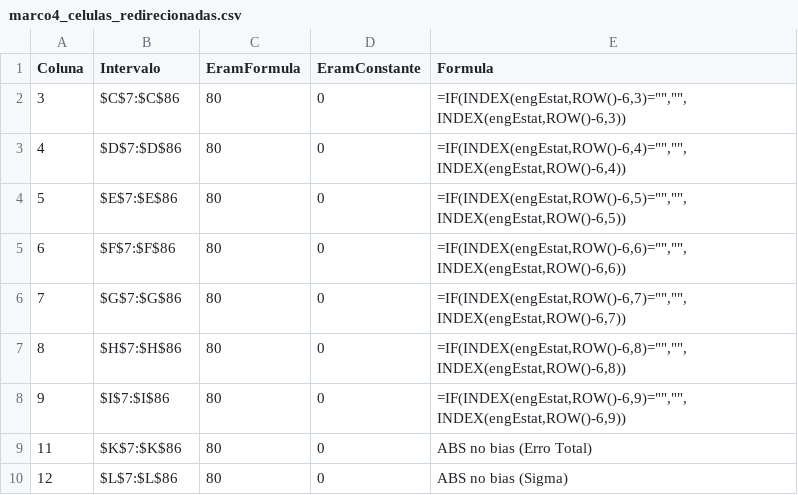
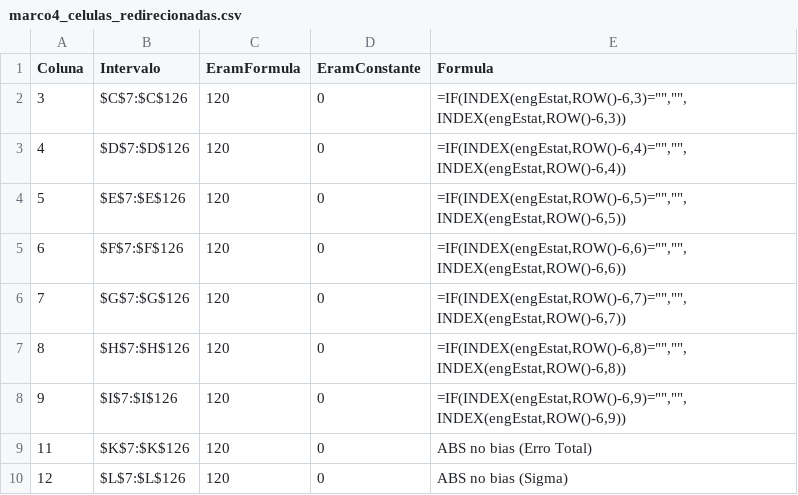
Before and after one commit to vitorss01/qc-ini, a CSV file: _arquitetura/src_hardening1/marco4_celulas_redirecionadas.csv, drawn as a sheet.

```diff
--- a/_arquitetura/src_hardening1/marco4_celulas_redirecionadas.csv
+++ b/_arquitetura/src_hardening1/marco4_celulas_redirecionadas.csv
@@ -1,10 +1,10 @@
 "Coluna";"Intervalo";"EramFormula";"EramConstante";"Formula"
-"3";"$C$7:$C$86";"80";"0";"=IF(INDEX(engEstat,ROW()-6,3)="""","""",INDEX(engEstat,ROW()-6,3))"
-"4";"$D$7:$D$86";"80";"0";"=IF(INDEX(engEstat,ROW()-6,4)="""","""",INDEX(engEstat,ROW()-6,4))"
-"5";"$E$7:$E$86";"80";"0";"=IF(INDEX(engEstat,ROW()-6,5)="""","""",INDEX(engEstat,ROW()-6,5))"
-"6";"$F$7:$F$86";"80";"0";"=IF(INDEX(engEstat,ROW()-6,6)="""","""",INDEX(engEstat,ROW()-6,6))"
-"7";"$G$7:$G$86";"80";"0";"=IF(INDEX(engEstat,ROW()-6,7)="""","""",INDEX(engEstat,ROW()-6,7))"
-"8";"$H$7:$H$86";"80";"0";"=IF(INDEX(engEstat,ROW()-6,8)="""","""",INDEX(engEstat,ROW()-6,8))"
-"9";"$I$7:$I$86";"80";"0";"=IF(INDEX(engEstat,ROW()-6,9)="""","""",INDEX(engEstat,ROW()-6,9))"
-"11";"$K$7:$K$86";"80";"0";"ABS no bias (Erro Total)"
-"12";"$L$7:$L$86";"80";"0";"ABS no bias (Sigma)"
+"3";"$C$7:$C$126";"120";"0";"=IF(INDEX(engEstat,ROW()-6,3)="""","""",INDEX(engEstat,ROW()-6,3))"
+"4";"$D$7:$D$126";"120";"0";"=IF(INDEX(engEstat,ROW()-6,4)="""","""",INDEX(engEstat,ROW()-6,4))"
+"5";"$E$7:$E$126";"120";"0";"=IF(INDEX(engEstat,ROW()-6,5)="""","""",INDEX(engEstat,ROW()-6,5))"
+"6";"$F$7:$F$126";"120";"0";"=IF(INDEX(engEstat,ROW()-6,6)="""","""",INDEX(engEstat,ROW()-6,6))"
+"7";"$G$7:$G$126";"120";"0";"=IF(INDEX(engEstat,ROW()-6,7)="""","""",INDEX(engEstat,ROW()-6,7))"
+"8";"$H$7:$H$126";"120";"0";"=IF(INDEX(engEstat,ROW()-6,8)="""","""",INDEX(engEstat,ROW()-6,8))"
+"9";"$I$7:$I$126";"120";"0";"=IF(INDEX(engEstat,ROW()-6,9)="""","""",INDEX(engEstat,ROW()-6,9))"
+"11";"$K$7:$K$126";"120";"0";"ABS no bias (Erro Total)"
+"12";"$L$7:$L$126";"120";"0";"ABS no bias (Sigma)"
```
Also changed, not shown: _arquitetura/src_hardening1/marco2_celulas_redirecionadas.csv, _arquitetura/src_hardening1/marco3_celulas_redirecionadas.csv, 8 other files.
